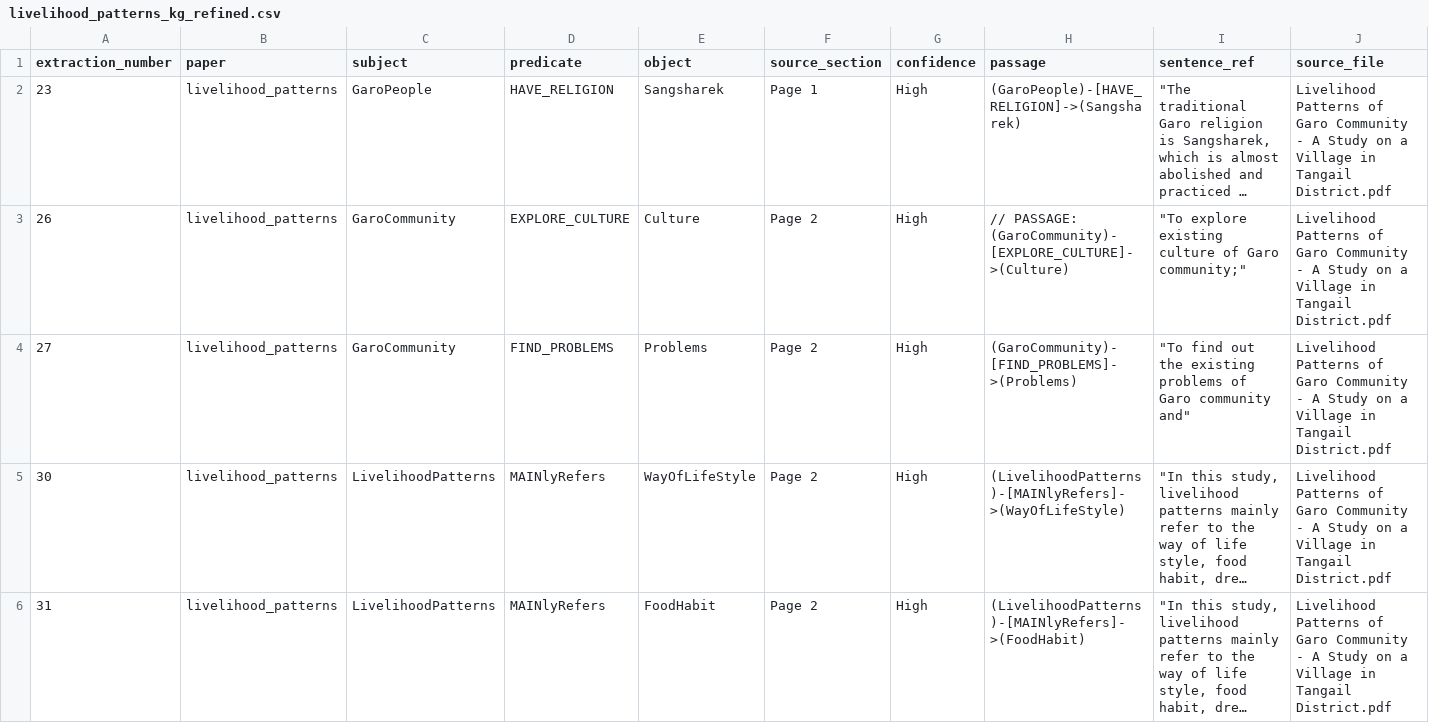
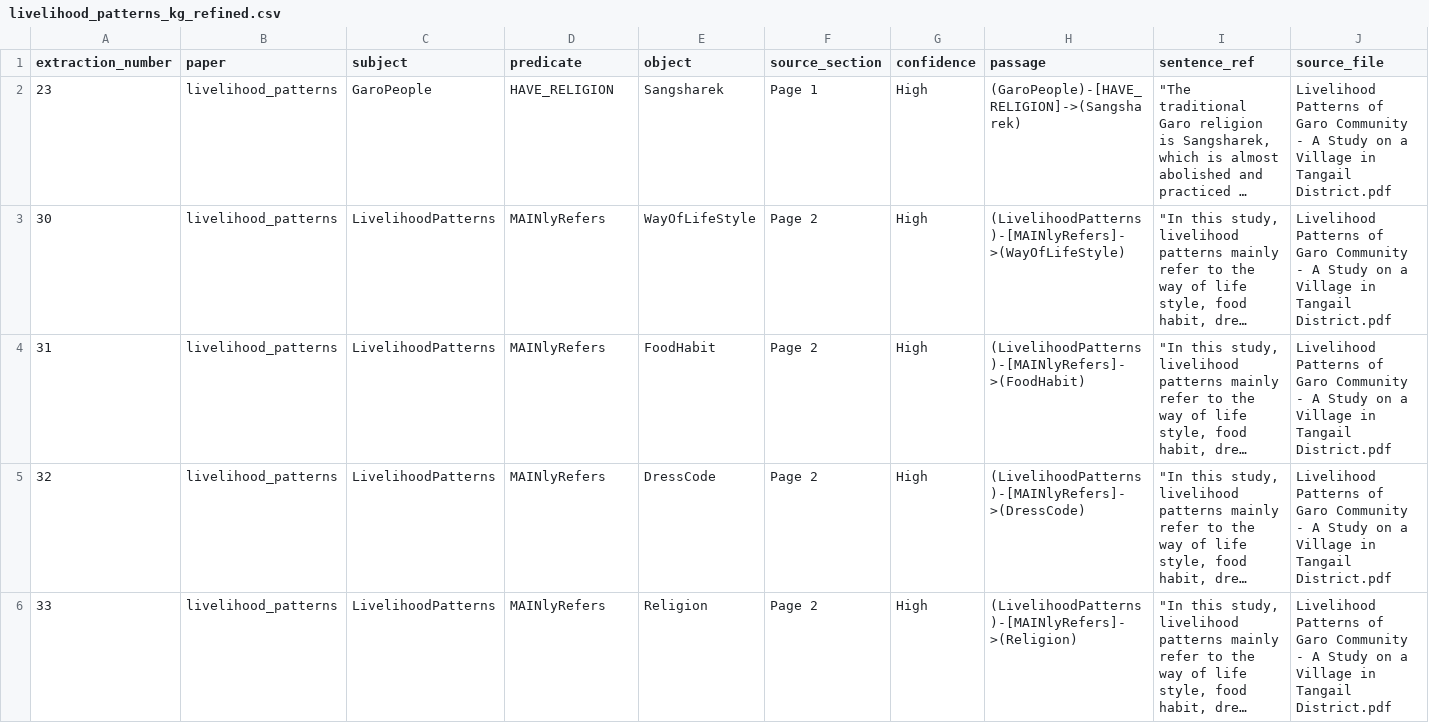
Before and after one commit to Aryan3337/EAT-40005-Extraction, a CSV file: data/production_graph/livelihood_patterns_kg_refined.csv, drawn as a sheet; only a part is shown; the shorter side is filled out with more unchanged rows; long unchanged cells end in …; rows hold the shown columns only; the diff names each change by its address in the sheet, - before the commit and + after, or states it on an @@ line.

```diff
--- a/data/production_graph/livelihood_patterns_kg_refined.csv
+++ b/data/production_graph/livelihood_patterns_kg_refined.csv
-row 3: 26 | livelihood_patterns | GaroCommunity | EXPLORE_CULTURE | Culture | Page 2 | High | // PASSAGE: (GaroCommunity)-[EXPLORE_CULTURE]->(Culture) | "To explore existing culture of Garo community;" | Livelihood Patterns of Garo Community - A Study on a Village in Tangail District.pdf
-row 4: 27 | livelihood_patterns | GaroCommunity | FIND_PROBLEMS | Problems | Page 2 | High | (GaroCommunity)-[FIND_PROBLEMS]->(Problems) | "To find out the existing problems of Garo community and" | Livelihood Patterns of Garo Community - A Study on a Village in Tangail District.pdf
```
Also changed, not shown: data/production_graph/ethnomedicinal_fifteen_clans_kg_refined.csv, data/production_graph/garo_4_kg_refined.csv, 3 other files.
